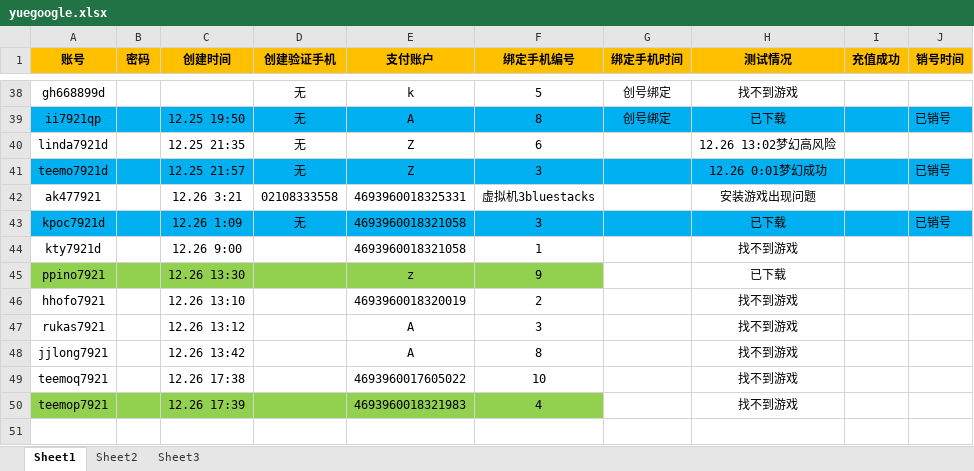
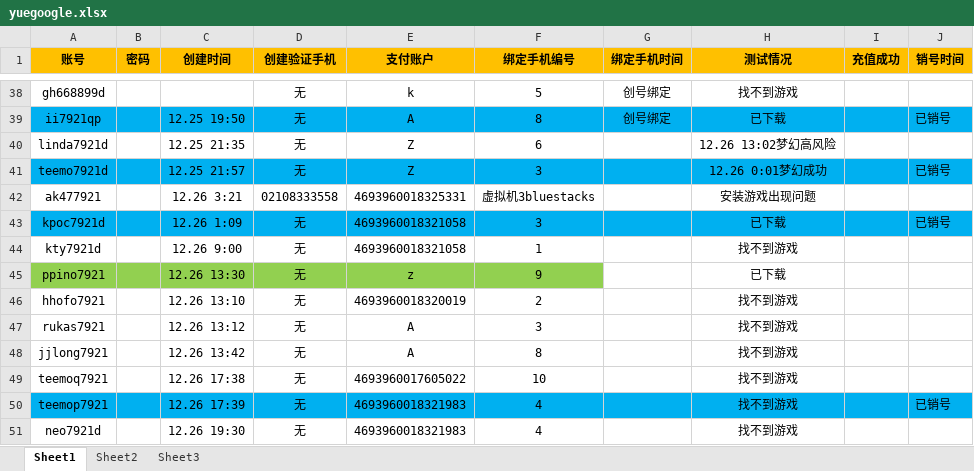
Before and after one commit to daiyyr/yueau, an Excel workbook: yuegoogle.xlsx, sheet Sheet1, drawn as a sheet; only a part is shown, gaps mark what is left out; values as stored, in another font and other column widths than the file's, no borders; the diff names each change by its address in the sheet, - before the commit and + after, or states it on an @@ line.

Commit message:
112445

```diff
--- a/yuegoogle.xlsx (sheet Sheet1)
+++ b/yuegoogle.xlsx (sheet Sheet1)
-D44:D50 (创建验证手机): (empty)
+D44:D50 (创建验证手机): 无
-A50:F50 fill: #92D050
+A50:F50 fill: #00B0F0
-G50:J50 fill: none
+G50:J50 fill: #00B0F0
-J50 (销号时间): (empty)
+J50 (销号时间): 已销号
+row 51: neo7921d |  | 12.26 19:30 | 无 | 4693960018321983 | 4 |  | 找不到游戏
```
